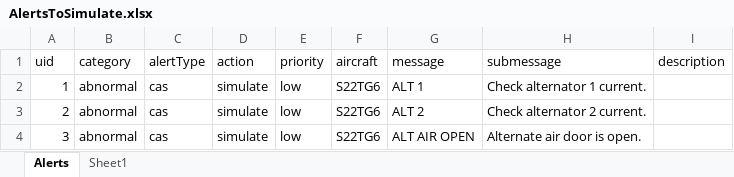
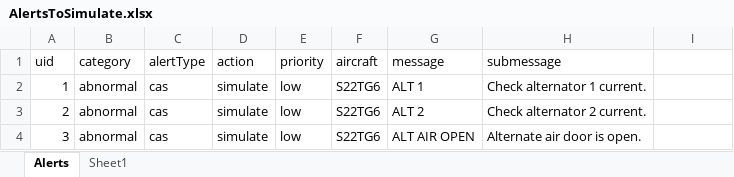
Before and after one commit to roznet/alertsimulator, an Excel workbook: data/AlertsToSimulate.xlsx, sheet Alerts, drawn as a sheet; only a part is shown; values as stored, in another font and other column widths than the file's, no borders; the diff names each change by its address in the sheet, - before the commit and + after, or states it on an @@ line.

```diff
--- a/data/AlertsToSimulate.xlsx (sheet Alerts)
+++ b/data/AlertsToSimulate.xlsx (sheet Alerts)
-I1: description
+I1: (empty)
```
Also changed, not shown: 10 other files.
